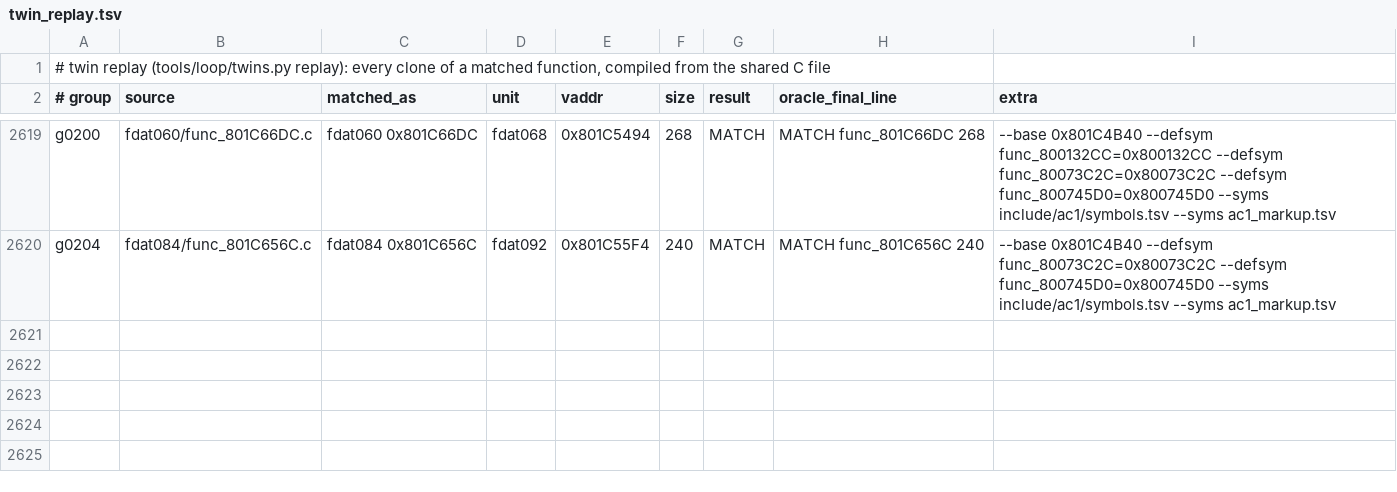
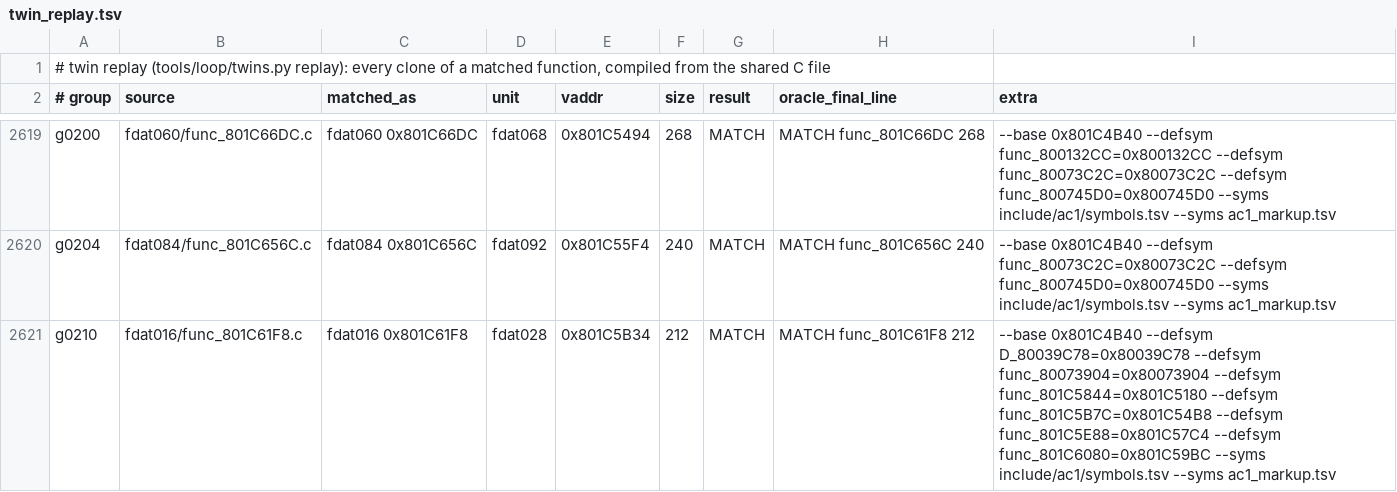
Before and after one commit to byroweb/AC1_RE, a TSV file: re/match/twin_replay.tsv, drawn as a sheet; only a part is shown, gaps mark what is left out; the diff names each change by its address in the sheet, - before the commit and + after, or states it on an @@ line.

```diff
--- a/re/match/twin_replay.tsv
+++ b/re/match/twin_replay.tsv
+row 2621: g0210 | fdat016/func_801C61F8.c | fdat016 0x801C61F8 | fdat028 | 0x801C5B34 | 212 | MATCH | MATCH func_801C61F8 212 | --base 0x801C4B40 --defsym D_80039C78=0x80039C78 --defsym func_80073904=0x80073904 --defsym func_801C5844=0x801C5180 --defsym func_801C5B7C=0x801C54B8 --defsym func_801C5E88=0x801C57C4 --defsym func_801C6080=0x801C59BC --syms include/ac1/symbols.tsv --syms ac1_markup.tsv
```
Also changed, not shown: re/match/manifest.tsv, tools/loop/ledger.tsv, 1 other file.
